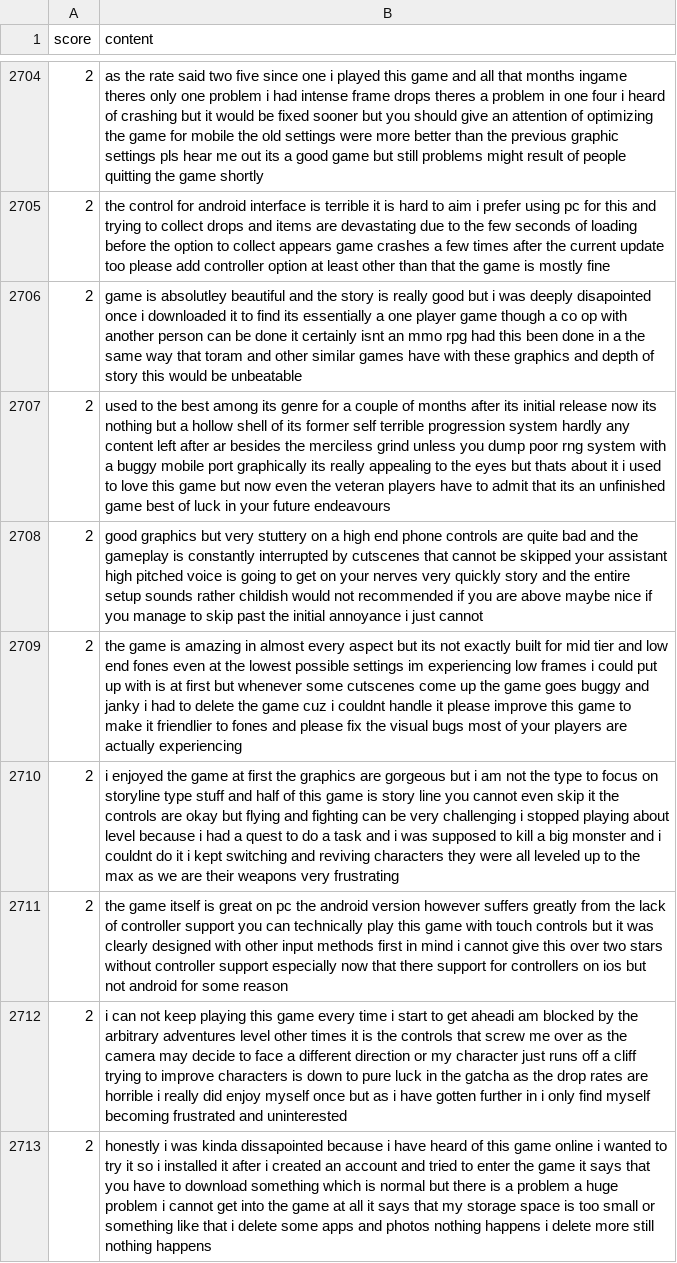
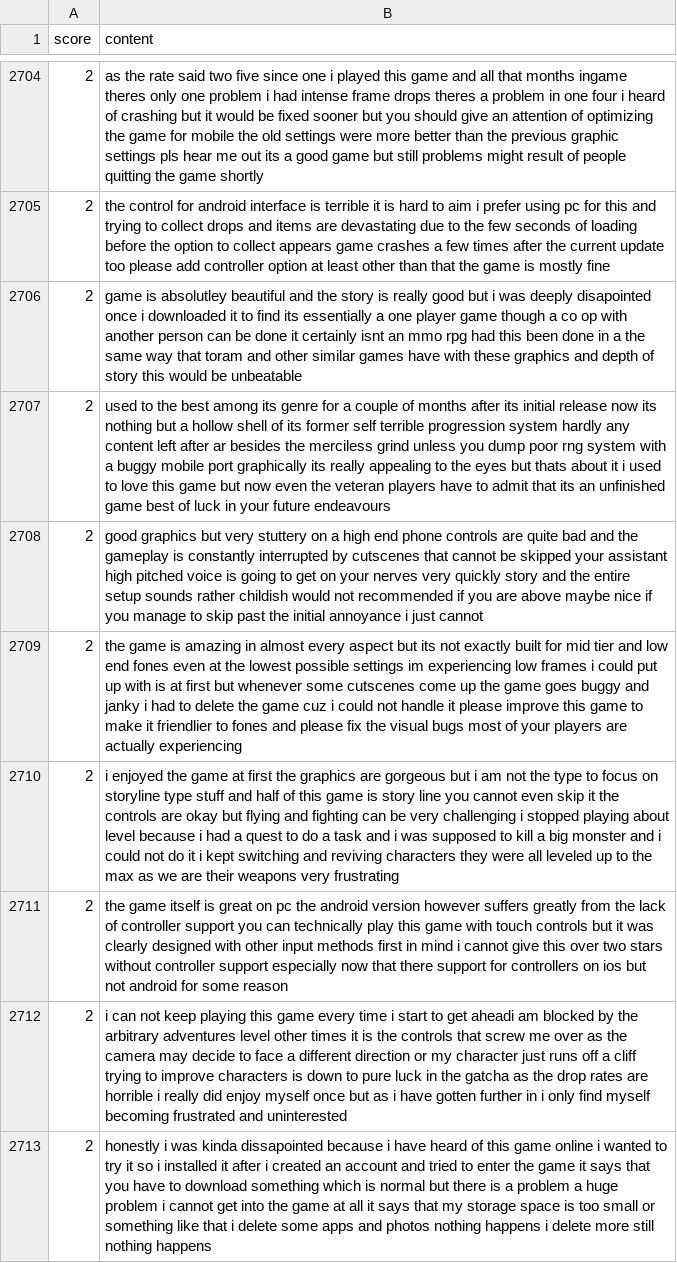
Before and after one commit to Pandalmation/GenshinDeepLearning, a CSV file: data/GenshinReview.csv, drawn as a sheet; only a part is shown, gaps mark what is left out; the diff covers the shown part only.

```diff
--- a/data/GenshinReview.csv
+++ b/data/GenshinReview.csv
@@ -2708,4 +2708,4 @@ score,content
 2,good graphics but very stuttery on a high end phone controls are quite bad and the gameplay is constantly interrupted by cutscenes that cannot be skipped your assistant high pitched voice is going to get on your nerves very quickly story and the entire setup sounds rather childish would not recommended if you are above maybe nice if you manage to skip past the initial annoyance i just cannot
-2,the game is amazing in almost every aspect but its not exactly built for mid tier and low end fones even at the lowest possible settings im experiencing low frames i could put up with is at first but whenever some cutscenes come up the game goes buggy and janky i had to delete the game cuz i couldnt handle it please improve this game to make it friendlier to fones and please fix the visual bugs most of your players are actually experiencing
-2,i enjoyed the game at first the graphics are gorgeous but i am not the type to focus on storyline type stuff and half of this game is story line you cannot even skip it the controls are okay but flying and fighting can be very challenging i stopped playing about level because i had a quest to do a task and i was supposed to kill a big monster and i couldnt do it i kept switching and reviving characters they were all leveled up to the max as we are their weapons very frustrating
+2,the game is amazing in almost every aspect but its not exactly built for mid tier and low end fones even at the lowest possible settings im experiencing low frames i could put up with is at first but whenever some cutscenes come up the game goes buggy and janky i had to delete the game cuz i could not handle it please improve this game to make it friendlier to fones and please fix the visual bugs most of your players are actually experiencing
+2,i enjoyed the game at first the graphics are gorgeous but i am not the type to focus on storyline type stuff and half of this game is story line you cannot even skip it the controls are okay but flying and fighting can be very challenging i stopped playing about level because i had a quest to do a task and i was supposed to kill a big monster and i could not do it i kept switching and reviving characters they were all leveled up to the max as we are their weapons very frustrating
 2,the game itself is great on pc the android version however suffers greatly from the lack of controller support you can technically play this game with touch controls but it was clearly designed with other input methods first in mind i cannot give this over two stars without controller support especially now that there support for controllers on ios but not android for some reason
```
Also changed, not shown: 75 edited cells elsewhere in this file.
